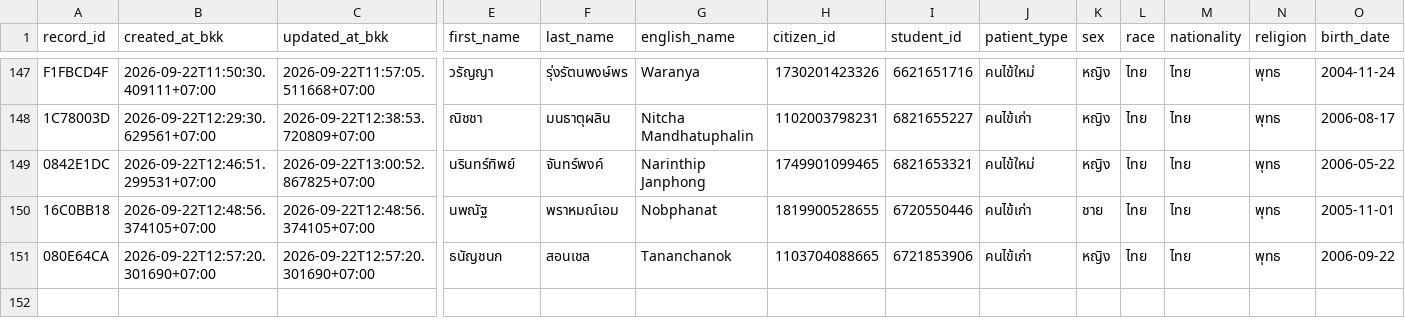
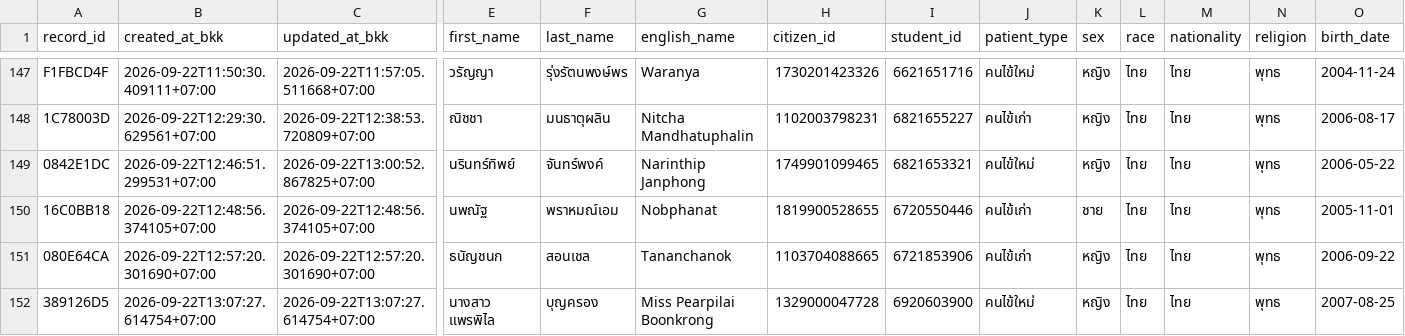
Before and after one commit to PythonianSt/OPD5, a CSV file: opd_records.csv, drawn as a sheet; only a part is shown, gaps mark what is left out; rows hold the shown columns only; the diff names each change by its address in the sheet, - before the commit and + after, or states it on an @@ line.

Commit message:
add OPD record 389126D5 2026-09-22T13:07:27.614754+07:00

```diff
--- a/opd_records.csv
+++ b/opd_records.csv
+row 152: 389126D5 | 2026-09-22T13:07:27.614754+07:00 | 2026-09-22T13:07:27.614754+07:00 | นางสาว แพรพิไล | บุญครอง | Miss Pearpilai Boonkrong | 1329000047728 | 6920603900 | คนไข้ใหม่ | หญิง | ไทย | ไทย | พุทธ | 2007-08-25
```
